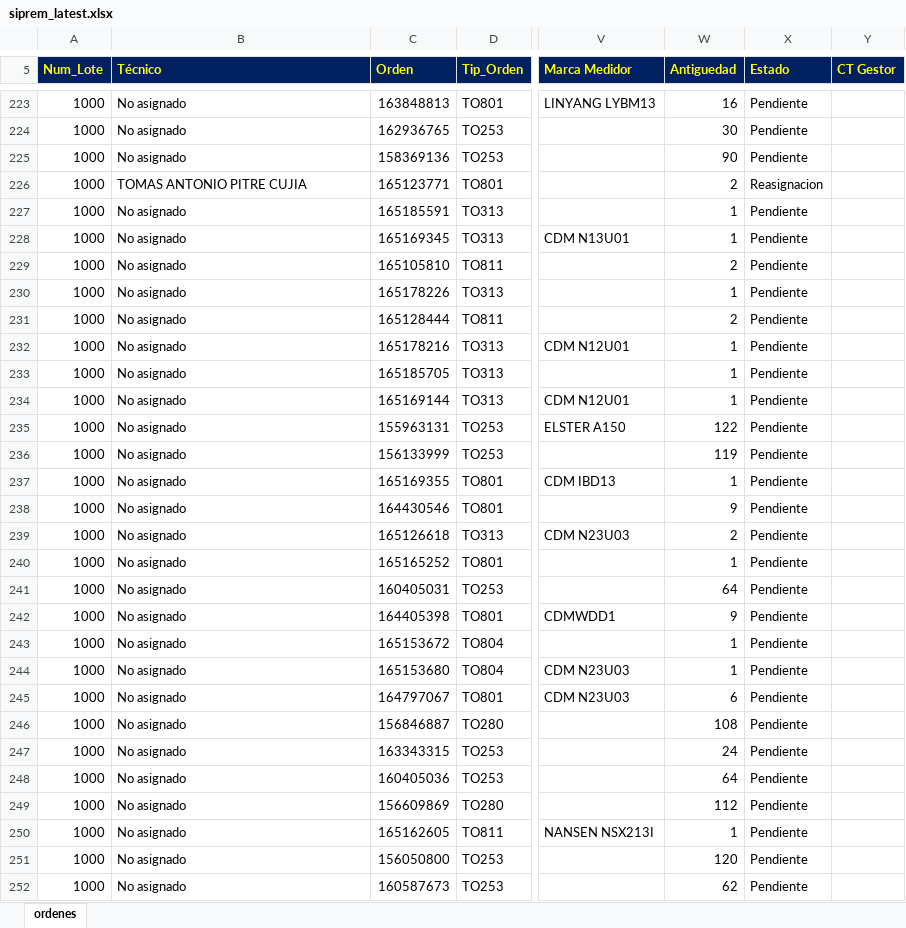
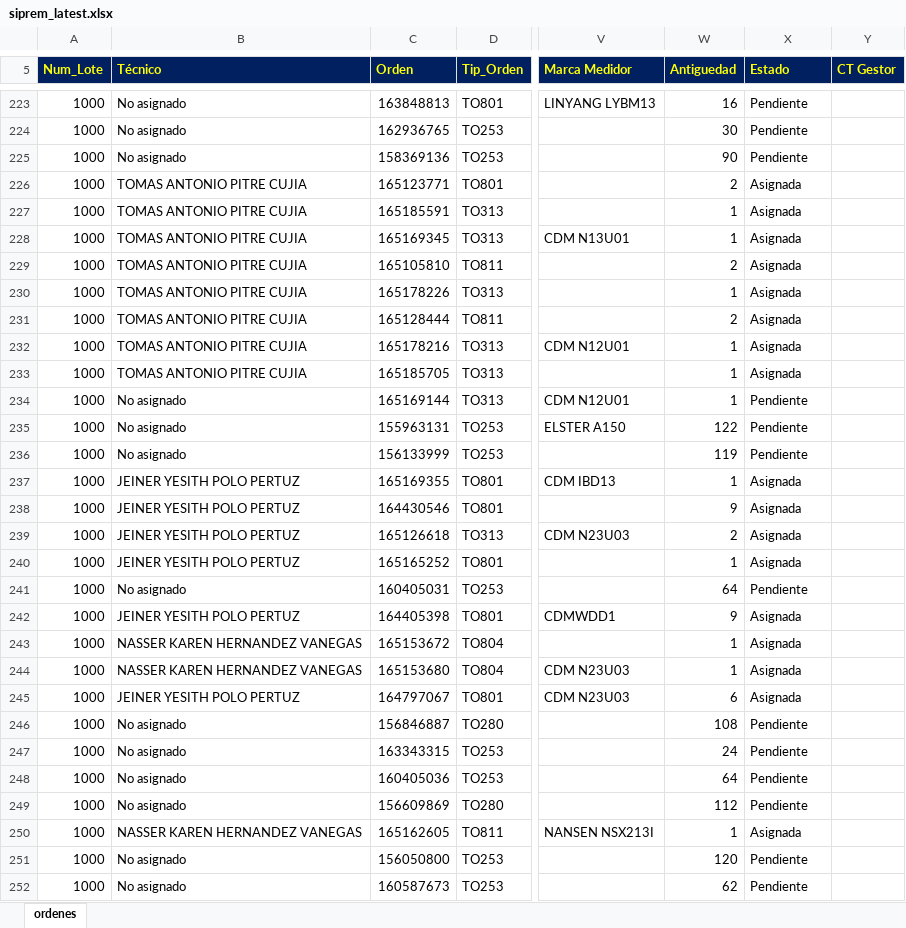
Before and after one commit to vikano27-debug/Dashboard_ING_VOA_Guajira, an Excel workbook: siprem_latest.xlsx, sheet ordenes, drawn as a sheet; only a part is shown, gaps mark what is left out; values as stored, in another font and other column widths than the file's, no borders; the diff covers the shown part only; the diff names each change by its address in the sheet, - before the commit and + after, or states it on an @@ line.

```diff
--- a/siprem_latest.xlsx (sheet ordenes)
+++ b/siprem_latest.xlsx (sheet ordenes)
-X226 (Estado): Reasignacion
+X226 (Estado): Asignada
-B227:B233 (Técnico): No asignado
+B227:B233 (Técnico): TOMAS ANTONIO PITRE CUJIA
-X227:X233 (Estado): Pendiente
+X227:X233 (Estado): Asignada
-B237:B240 (Técnico): No asignado
+B237:B240 (Técnico): JEINER YESITH POLO PERTUZ
-X237:X240 (Estado): Pendiente
+X237:X240 (Estado): Asignada
-B242 (Técnico): No asignado
+B242 (Técnico): JEINER YESITH POLO PERTUZ
-X242:X245 (Estado): Pendiente
+X242:X245 (Estado): Asignada
-B243:B244 (Técnico): No asignado
+B243:B244 (Técnico): NASSER KAREN HERNANDEZ VANEGAS
-B245 (Técnico): No asignado
+B245 (Técnico): JEINER YESITH POLO PERTUZ
-B250 (Técnico): No asignado
+B250 (Técnico): NASSER KAREN HERNANDEZ VANEGAS
-X250 (Estado): Pendiente
+X250 (Estado): Asignada
```
Also changed, not shown: 1 added row and 304 edited cells elsewhere in this sheet.
